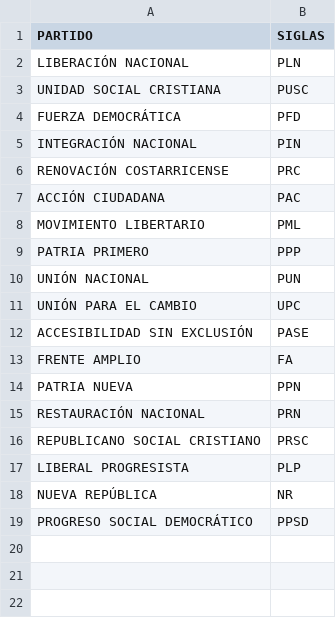
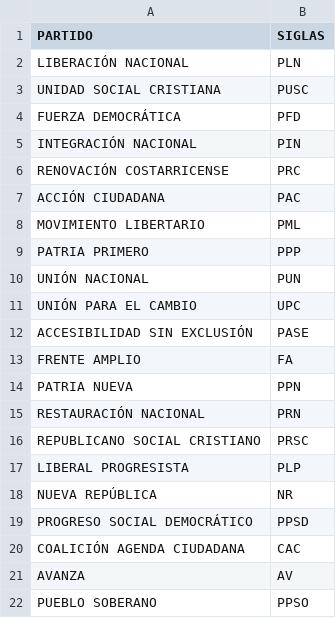
Before and after one commit to DixonJafet/Elections_Data_Analysis, a CSV file: seeds/siglas.csv, drawn as a sheet; the diff names each change by its address in the sheet, - before the commit and + after, or states it on an @@ line.

Commit message:
new Siglas

```diff
--- a/seeds/siglas.csv
+++ b/seeds/siglas.csv
+row 20: COALICIÓN AGENDA CIUDADANA | CAC
+row 21: AVANZA | AV
+row 22: PUEBLO SOBERANO | PPSO
```
